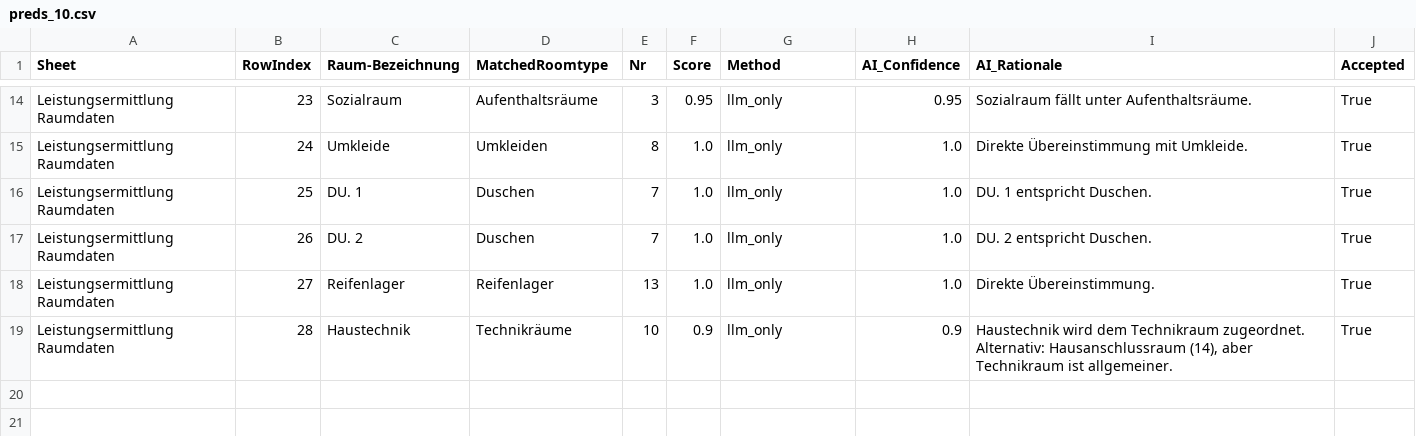
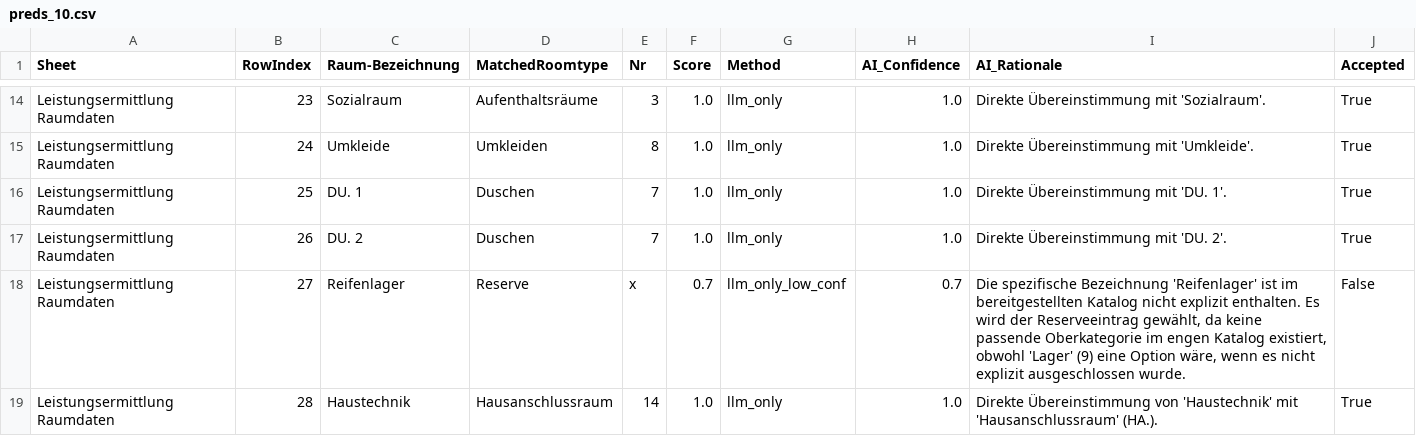
Before and after one commit to kesavaprasadarul/BKW.Hackathon, a CSV file: static/evals/preds_llm/preds_10.csv, drawn as a sheet; only a part is shown, gaps mark what is left out; the diff covers the shown part only; the diff names each change by its address in the sheet, - before the commit and + after, or states it on an @@ line.

```diff
--- a/static/evals/preds_llm/preds_10.csv
+++ b/static/evals/preds_llm/preds_10.csv
-F14 (Score): 0.95
+F14 (Score): 1.0
-H14 (AI_Confidence): 0.95
+H14 (AI_Confidence): 1.0
-I14 (AI_Rationale): Sozialraum fällt unter Aufenthaltsräume.
+I14 (AI_Rationale): Direkte Übereinstimmung mit 'Sozialraum'.
-I15 (AI_Rationale): Direkte Übereinstimmung mit Umkleide.
+I15 (AI_Rationale): Direkte Übereinstimmung mit 'Umkleide'.
-I16 (AI_Rationale): DU. 1 entspricht Duschen.
+I16 (AI_Rationale): Direkte Übereinstimmung mit 'DU. 1'.
-I17 (AI_Rationale): DU. 2 entspricht Duschen.
+I17 (AI_Rationale): Direkte Übereinstimmung mit 'DU. 2'.
-D18 (MatchedRoomtype): Reifenlager
+D18 (MatchedRoomtype): Reserve
-E18 (Nr): 13
+E18 (Nr): x
-F18 (Score): 1.0
+F18 (Score): 0.7
-G18 (Method): llm_only
+G18 (Method): llm_only_low_conf
-H18 (AI_Confidence): 1.0
+H18 (AI_Confidence): 0.7
-I18 (AI_Rationale): Direkte Übereinstimmung.
+I18 (AI_Rationale): Die spezifische Bezeichnung 'Reifenlager' ist im bereitgestellten Katalog nicht explizit enthalten. Es wird der Reserveeintrag gewählt, da keine passende Oberkategorie im engen Katalog existiert, obwohl 'Lager' (9) eine Option wäre, wenn es nicht explizit ausgeschlossen wurde.
-J18 (Accepted): True
+J18 (Accepted): False
-D19 (MatchedRoomtype): Technikräume
+D19 (MatchedRoomtype): Hausanschlussraum
-E19 (Nr): 10
+E19 (Nr): 14
-F19 (Score): 0.9
+F19 (Score): 1.0
-H19 (AI_Confidence): 0.9
+H19 (AI_Confidence): 1.0
-I19 (AI_Rationale): Haustechnik wird dem Technikraum zugeordnet. Alternativ: Hausanschlussraum (14), aber Technikraum ist allgemeiner.
+I19 (AI_Rationale): Direkte Übereinstimmung von 'Haustechnik' mit 'Hausanschlussraum' (HA.).
```
Also changed, not shown: 34 edited cells elsewhere in this file.
